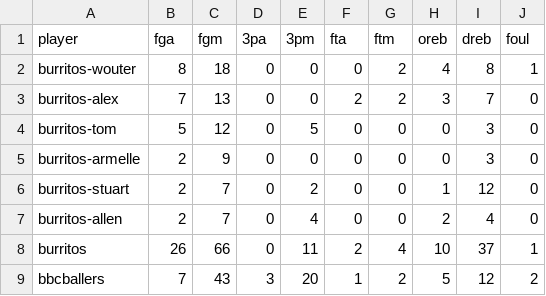
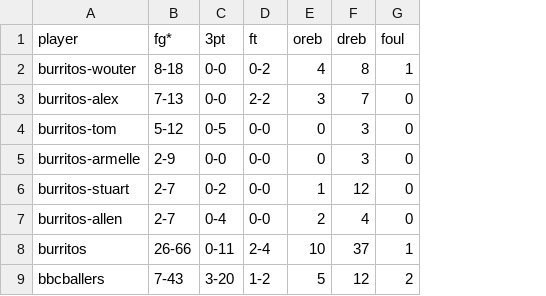
Before and after one commit to zilupe/thegame.report-data, a CSV file: raw_data/easystats/20190801-2100-bbcballers-burritos.csv, drawn as a sheet; only a part is shown; removed rows and columns are numbered as before the commit, all else as after; the diff names each change by its address in the sheet, - before the commit and + after, or states it on an @@ line.

Commit message:
Lots of dirty easystats

```diff
--- a/raw_data/easystats/20190801-2100-bbcballers-burritos.csv
+++ b/raw_data/easystats/20190801-2100-bbcballers-burritos.csv
-column B (fga), rows 2-9: 8 | 7 | 5 | 2 | 2 | 2 | 26 | 7
-column C (fgm), rows 2-9: 18 | 13 | 12 | 9 | 7 | 7 | 66 | 43
-column D (3pa), rows 2-9: 0 | 0 | 0 | 0 | 0 | 0 | 0 | 3
-column E (3pm), rows 2-9: 0 | 0 | 5 | 0 | 2 | 4 | 11 | 20
-column F (fta), rows 2-9: 0 | 2 | 0 | 0 | 0 | 0 | 2 | 1
-column G (ftm), rows 2-9: 2 | 2 | 0 | 0 | 0 | 0 | 4 | 2
+column B (fg*), rows 2-9: 8-18 | 7-13 | 5-12 | 2-9 | 2-7 | 2-7 | 26-66 | 7-43
+column C (3pt), rows 2-9: 0-0 | 0-0 | 0-5 | 0-0 | 0-2 | 0-4 | 0-11 | 3-20
+column D (ft), rows 2-9: 0-2 | 2-2 | 0-0 | 0-0 | 0-0 | 0-0 | 2-4 | 1-2
```
Also changed, not shown: 4 other files.
